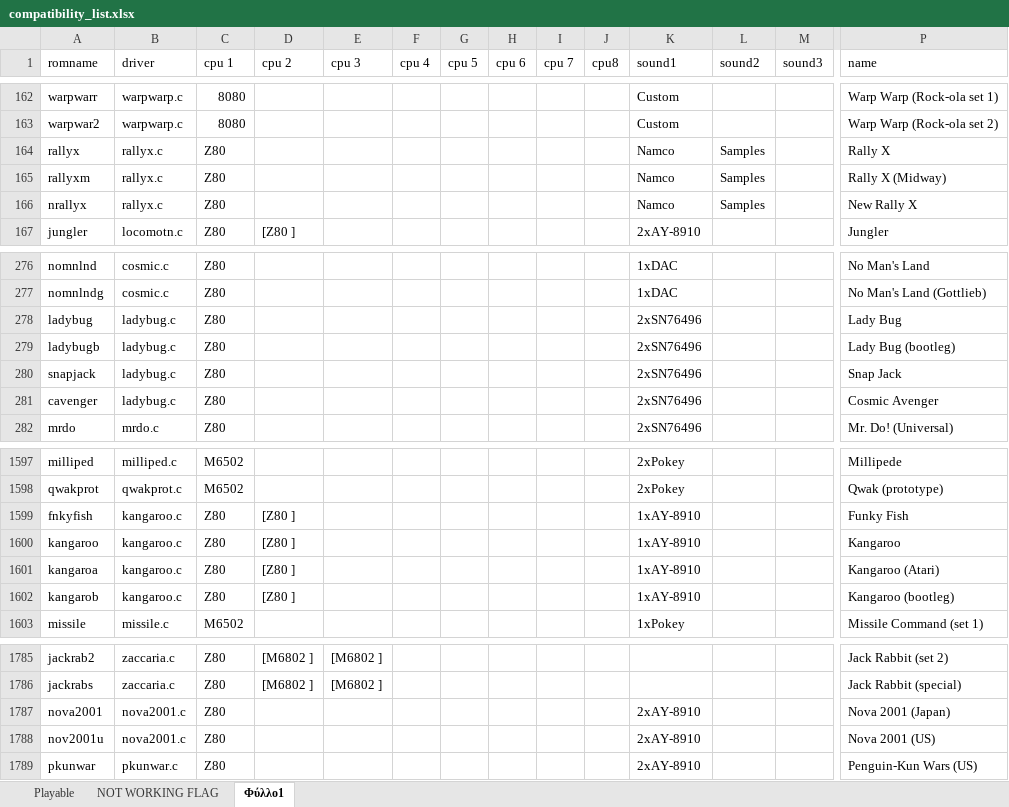
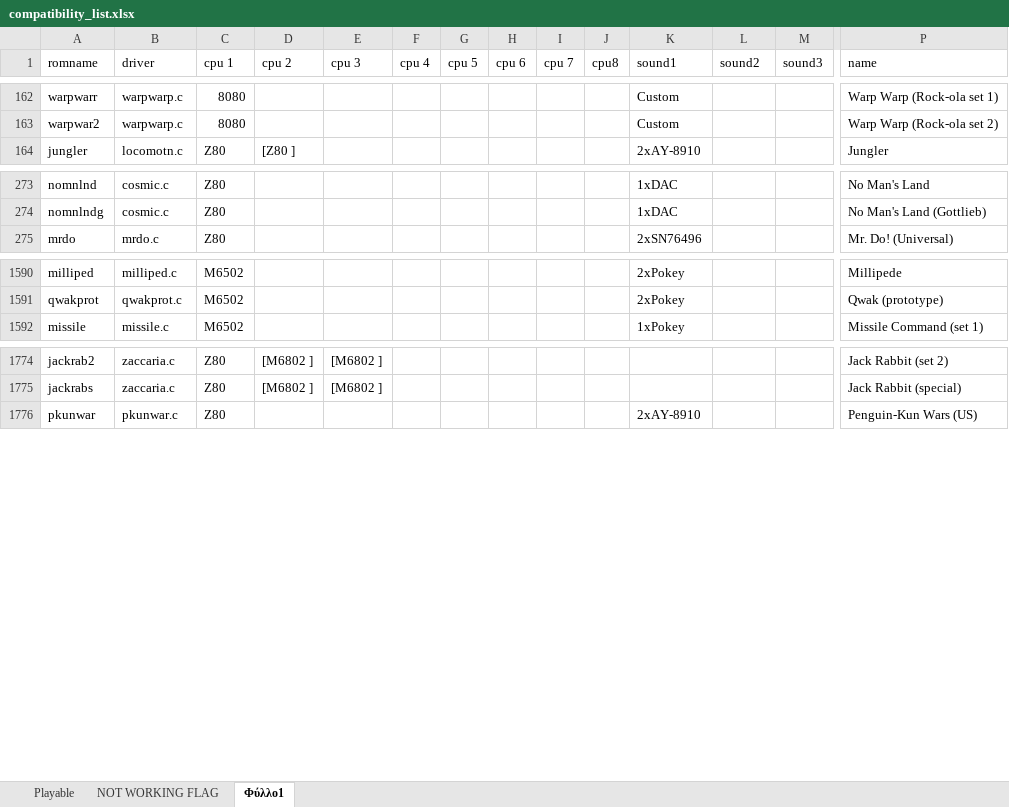
Before and after one commit to georgemoralis/arcadeflex-037b7-deprecated, an Excel workbook: compatibility_list.xlsx, sheet Φύλλο1, drawn as a sheet; only a part is shown, gaps mark what is left out; values as stored, in another font and other column widths than the file's, no borders; rows hold the shown columns only; the diff covers the shown part only; the diff names each change by its address in the sheet, - before the commit and + after, or states it on an @@ line.

Commit message:
Added working ladybug,kangaroo,nova2001,rallyx driver

```diff
--- a/compatibility_list.xlsx (sheet Φύλλο1)
+++ b/compatibility_list.xlsx (sheet Φύλλο1)
-row 164: rallyx | rallyx.c | Z80 |  |  |  |  |  |  |  | Namco | Samples |  | Rally X
-row 165: rallyxm | rallyx.c | Z80 |  |  |  |  |  |  |  | Namco | Samples |  | Rally X (Midway)
-row 166: nrallyx | rallyx.c | Z80 |  |  |  |  |  |  |  | Namco | Samples |  | New Rally X
-row 278: ladybug | ladybug.c | Z80 |  |  |  |  |  |  |  | 2xSN76496 |  |  | Lady Bug
-row 279: ladybugb | ladybug.c | Z80 |  |  |  |  |  |  |  | 2xSN76496 |  |  | Lady Bug (bootleg)
-row 280: snapjack | ladybug.c | Z80 |  |  |  |  |  |  |  | 2xSN76496 |  |  | Snap Jack
-row 281: cavenger | ladybug.c | Z80 |  |  |  |  |  |  |  | 2xSN76496 |  |  | Cosmic Avenger
-row 1599: fnkyfish | kangaroo.c | Z80 | [Z80 ] |  |  |  |  |  |  | 1xAY-8910 |  |  | Funky Fish
-row 1600: kangaroo | kangaroo.c | Z80 | [Z80 ] |  |  |  |  |  |  | 1xAY-8910 |  |  | Kangaroo
-row 1601: kangaroa | kangaroo.c | Z80 | [Z80 ] |  |  |  |  |  |  | 1xAY-8910 |  |  | Kangaroo (Atari)
-row 1602: kangarob | kangaroo.c | Z80 | [Z80 ] |  |  |  |  |  |  | 1xAY-8910 |  |  | Kangaroo (bootleg)
-row 1787: nova2001 | nova2001.c | Z80 |  |  |  |  |  |  |  | 2xAY-8910 |  |  | Nova 2001 (Japan)
-row 1788: nov2001u | nova2001.c | Z80 |  |  |  |  |  |  |  | 2xAY-8910 |  |  | Nova 2001 (US)
```
Also changed, not shown: 9 removed rows elsewhere in this sheet, sheet Playable, 29 other files.
